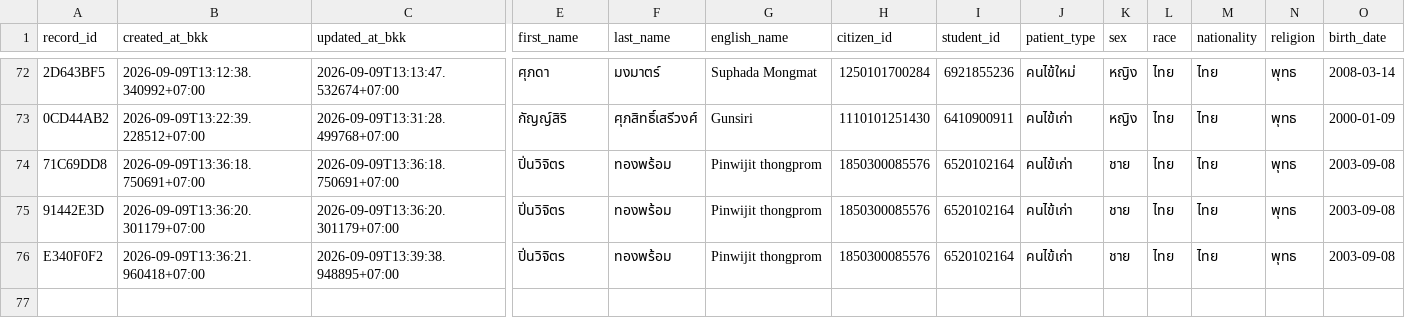
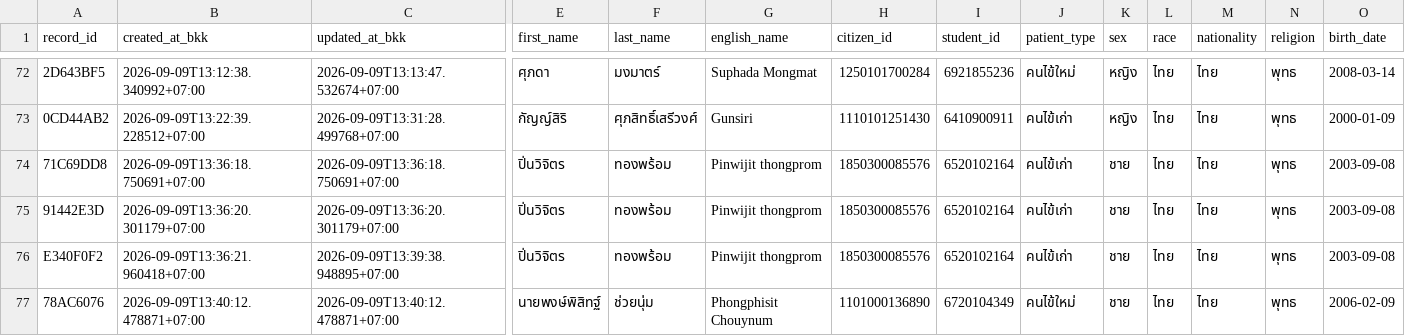
Before and after one commit to PythonianSt/OPD3, a CSV file: opd_records.csv, drawn as a sheet; only a part is shown, gaps mark what is left out; rows hold the shown columns only; the diff names each change by its address in the sheet, - before the commit and + after, or states it on an @@ line.

Commit message:
add OPD record 78AC6076 2026-09-09T13:40:12.478871+07:00

```diff
--- a/opd_records.csv
+++ b/opd_records.csv
+row 77: 78AC6076 | 2026-09-09T13:40:12.478871+07:00 | 2026-09-09T13:40:12.478871+07:00 | นายพงษ์พิสิทฐ์ | ช่วยนุ่ม | Phongphisit Chouynum | 1101000136890 | 6720104349 | คนไข้ใหม่ | ชาย | ไทย | ไทย | พุทธ | 2006-02-09
```
